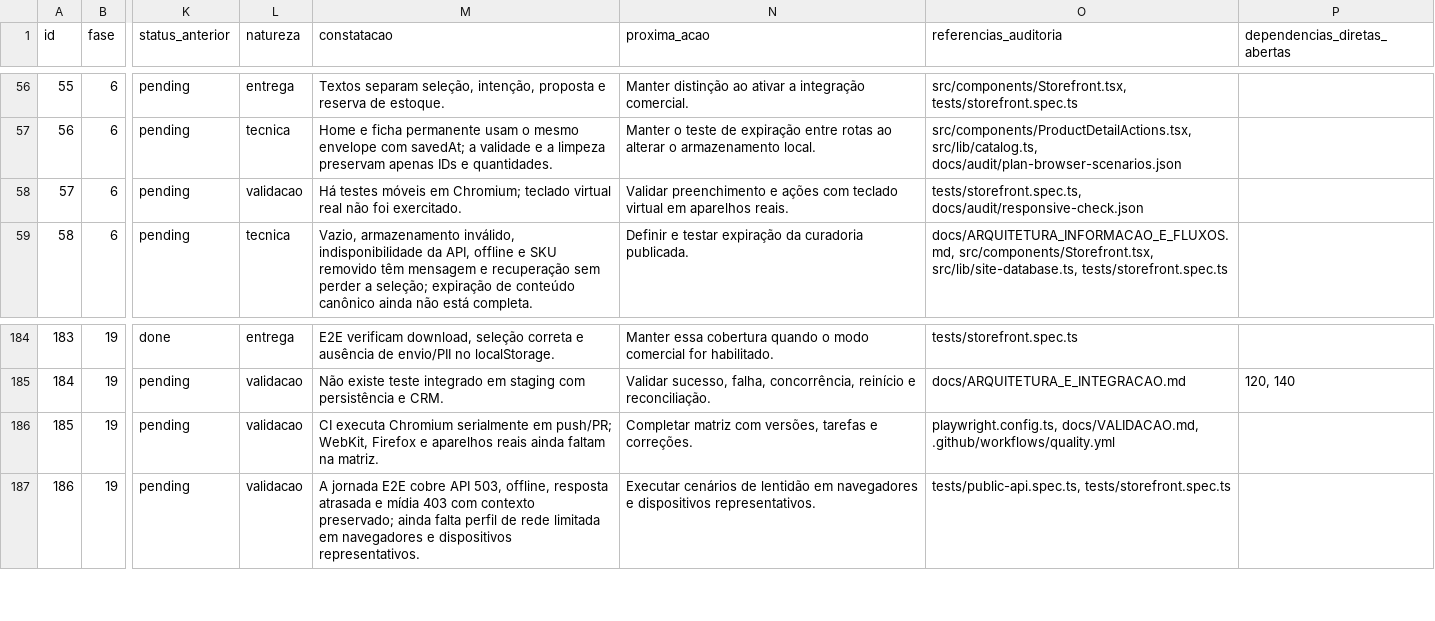
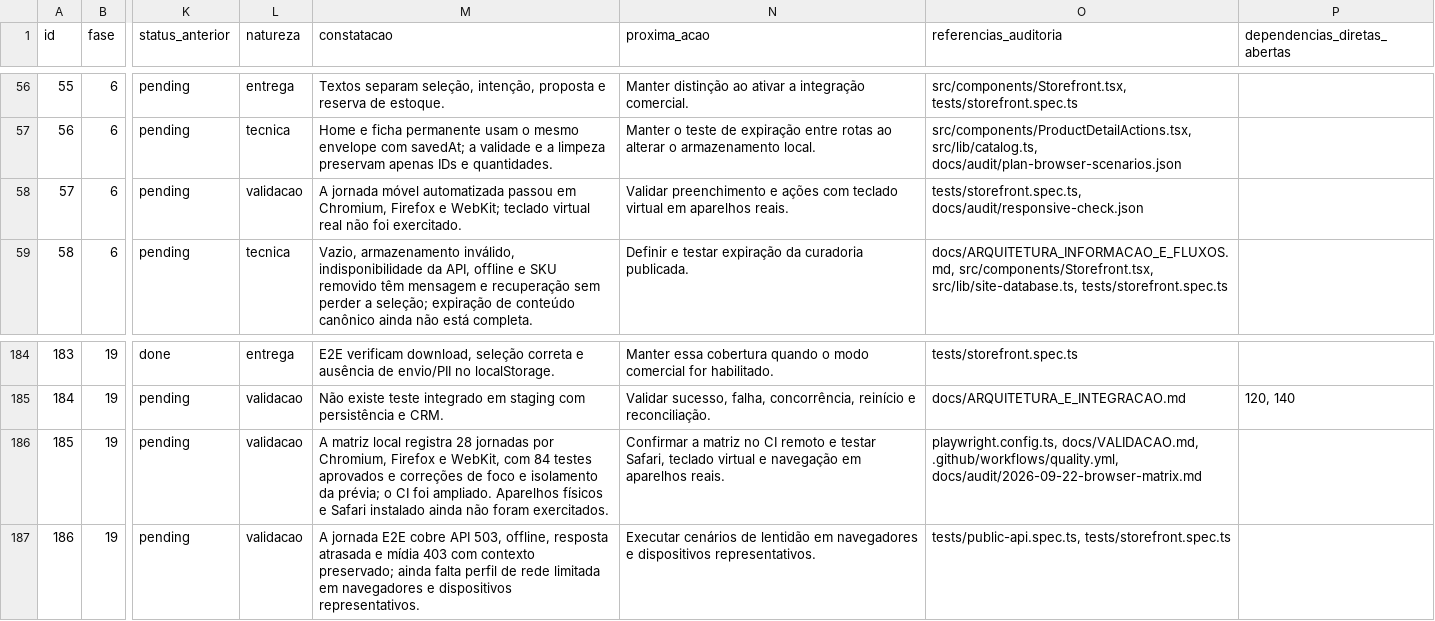
Before and after one commit to adm01-debug/Promo_Brindes_Premium_V1, a CSV file: docs/PLANO_200_ETAPAS.csv, drawn as a sheet; only a part is shown, gaps mark what is left out; the diff names each change by its address in the sheet, - before the commit and + after, or states it on an @@ line.

Commit message:
test: cover storefront in three browser engines

```diff
--- a/docs/PLANO_200_ETAPAS.csv
+++ b/docs/PLANO_200_ETAPAS.csv
-M58 (constatacao): Há testes móveis em Chromium; teclado virtual…
+M58 (constatacao): A jornada móvel automatizada passou em Chromium, Firefox e WebKit; teclado virtual…
-M186 (constatacao): CI executa Chromium serialmente em push/PR; WebKit, Firefox e aparelhos reais ainda faltam na matriz.
+M186 (constatacao): A matriz local registra 28 jornadas por Chromium, Firefox e WebKit, com 84 testes aprovados e correções de foco e isolamento da prévia; o CI foi ampliado. Aparelhos físicos e Safari instalado ainda não foram exercitados.
-N186 (proxima_acao): Completar matriz com versões, tarefas e correções.
+N186 (proxima_acao): Confirmar a matriz no CI remoto e testar Safari, teclado virtual e navegação em aparelhos reais.
-O186 (referencias_auditoria): playwright.config.ts, docs/VALIDACAO.md, .github/workflows/quality.yml
+O186 (referencias_auditoria): playwright.config.ts, docs/VALIDACAO.md, .github/workflows/quality.yml, docs/audit/2026-09-22-browser-matrix.md
```
Also changed, not shown: 13 other files.
